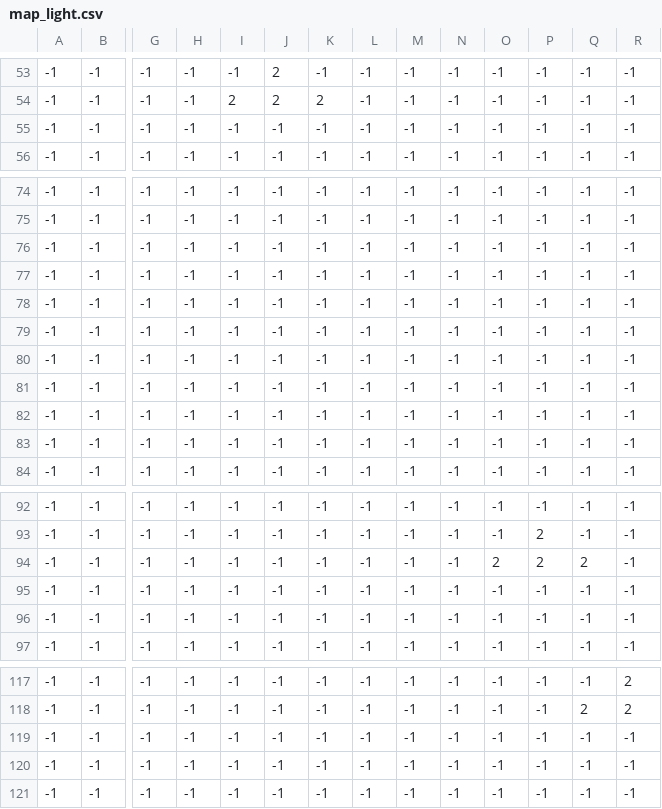
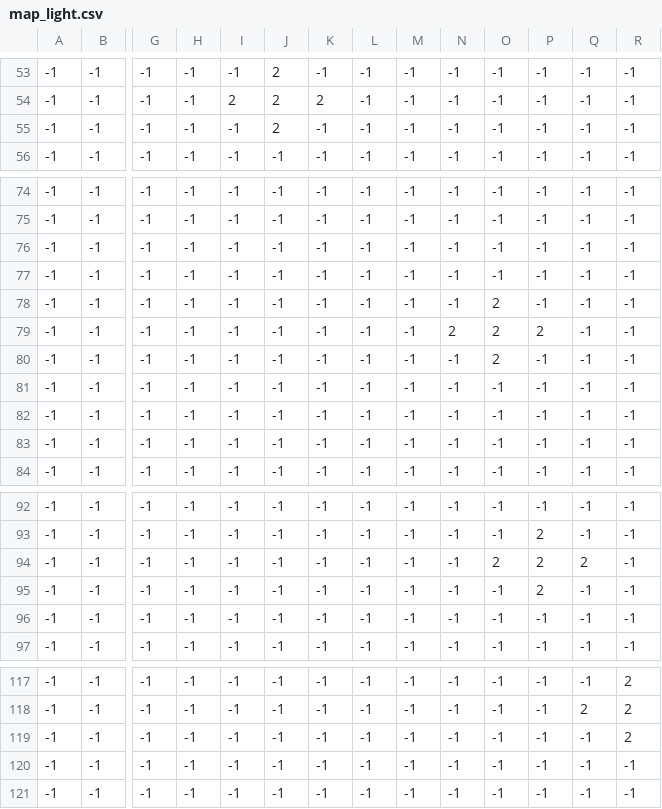
Before and after one commit to SylvainSoKette/LD39, a CSV file: assets/data/map_light.csv, drawn as a sheet; only a part is shown, gaps mark what is left out; removed rows and columns are numbered as before the commit, all else as after; rows hold the shown columns only; the diff names each change by its address in the sheet, - before the commit and + after, or states it on an @@ line.

```diff
--- a/assets/data/map_light.csv
+++ b/assets/data/map_light.csv
-J55: -1
+J55: 2
-O78:O80: -1
+O78:O80: 2
-N79: -1
+N79: 2
-P79: -1
+P79: 2
-row 95: -1 | -1 | -1 | -1 | -1 | -1 | -1 | -1 | -1 | -1 | -1 | -1 | -1 | -1
+row 95: -1 | -1 | -1 | -1 | -1 | -1 | -1 | -1 | -1 | -1 | -1 | 2 | -1 | -1
-row 119: -1 | -1 | -1 | -1 | -1 | -1 | -1 | -1 | -1 | -1 | -1 | -1 | -1 | -1
+row 119: -1 | -1 | -1 | -1 | -1 | -1 | -1 | -1 | -1 | -1 | -1 | -1 | -1 | 2
```
Also changed, not shown: assets/data/map_obj.csv, 3 other files.
